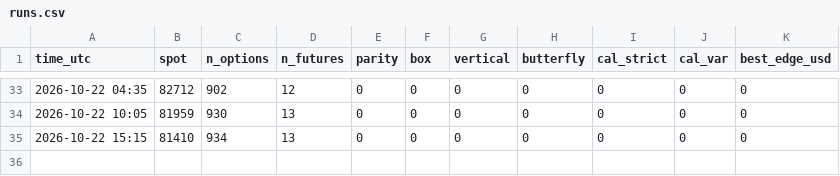
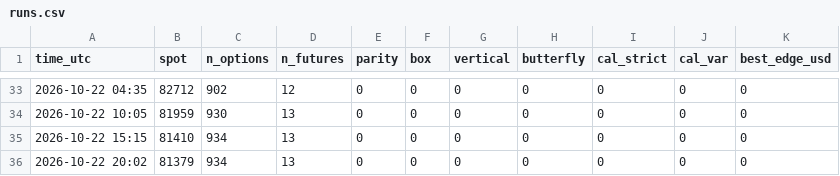
Before and after one commit to TEESOME/deribit-snapshot, a CSV file: data/arb/runs.csv, drawn as a sheet; only a part is shown, gaps mark what is left out; the diff names each change by its address in the sheet, - before the commit and + after, or states it on an @@ line.

```diff
--- a/data/arb/runs.csv
+++ b/data/arb/runs.csv
+row 36: 2026-10-22 20:02 | 81379 | 934 | 13 | 0 | 0 | 0 | 0 | 0 | 0 | 0
```
Also changed, not shown: 1 other file.
